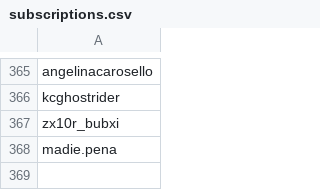
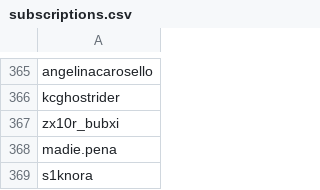
Before and after one commit to wedcf120/tiktok-rss-flat, a CSV file: subscriptions.csv, drawn as a sheet; only a part is shown, gaps mark what is left out; the diff names each change by its address in the sheet, - before the commit and + after, or states it on an @@ line.

Commit message:
Update subscriptions.csv

```diff
--- a/subscriptions.csv
+++ b/subscriptions.csv
+row 369: s1knora
```
